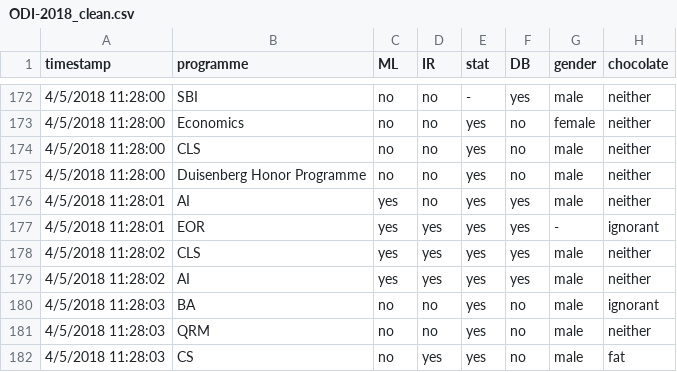
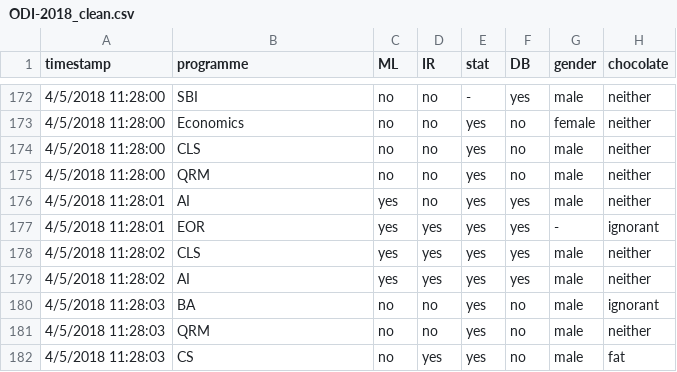
Before and after one commit to FionaLippert/DataMining, a CSV file: ODI-2018_clean.csv, drawn as a sheet; only a part is shown, gaps mark what is left out; the diff covers the shown part only; the diff names each change by its address in the sheet, - before the commit and + after, or states it on an @@ line.

```diff
--- a/ODI-2018_clean.csv
+++ b/ODI-2018_clean.csv
-B175 (programme): Duisenberg Honor Programme
+B175 (programme): QRM
```
Also changed, not shown: 17 edited cells elsewhere in this file, 2 other files.
